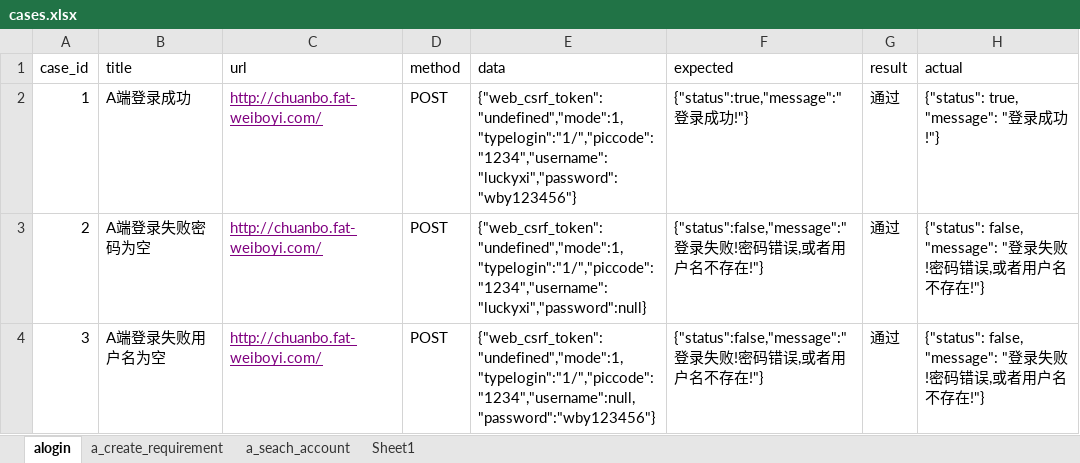
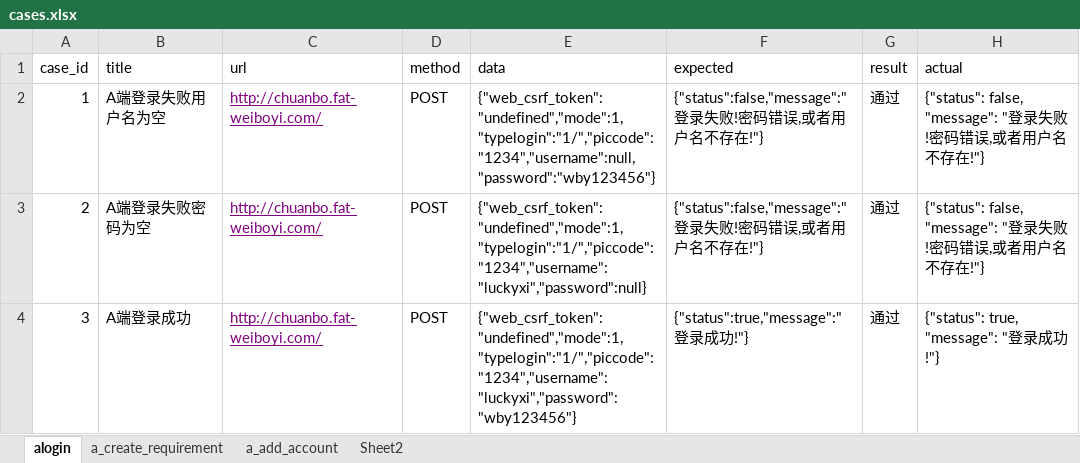
Before and after one commit to Sissixi/WBYPort, an Excel workbook: datas/cases.xlsx, sheet alogin, drawn as a sheet; values as stored, in another font and other column widths than the file's, no borders; the diff names each change by its address in the sheet, - before the commit and + after, or states it on an @@ line.

```diff
--- a/datas/cases.xlsx (sheet alogin)
+++ b/datas/cases.xlsx (sheet alogin)
-sheet tab: a_seach_account
+sheet tab: a_add_account
-sheet tab: Sheet1
+sheet tab: Sheet2
-B2 (title): A端登录成功
+B2 (title): A端登录失败用户名为空
-E2 (data): {"web_csrf_token":"undefined","mode":1,"typelogin":"1/","piccode":"1234","username":"luckyxi","password":"wby123456"}
+E2 (data): {"web_csrf_token":"undefined","mode":1,"typelogin":"1/","piccode":"1234","username":null,"password":"wby123456"}
-F2 (expected): {"status":true,"message":"登录成功!"}
+F2 (expected): {"status":false,"message":"登录失败!密码错误,或者用户名不存在!"}
-H2 (actual): {"status": true, "message": "登录成功!"}
+H2 (actual): {"status": false, "message": "登录失败!密码错误,或者用户名不存在!"}
-B4 (title): A端登录失败用户名为空
+B4 (title): A端登录成功
-E4 (data): {"web_csrf_token":"undefined","mode":1,"typelogin":"1/","piccode":"1234","username":null,"password":"wby123456"}
+E4 (data): {"web_csrf_token":"undefined","mode":1,"typelogin":"1/","piccode":"1234","username":"luckyxi","password":"wby123456"}
-F4 (expected): {"status":false,"message":"登录失败!密码错误,或者用户名不存在!"}
+F4 (expected): {"status":true,"message":"登录成功!"}
-H4 (actual): {"status": false, "message": "登录失败!密码错误,或者用户名不存在!"}
+H4 (actual): {"status": true, "message": "登录成功!"}
```
Also changed, not shown: sheet a_add_account, sheet a_create_requirement, 7 other files.
